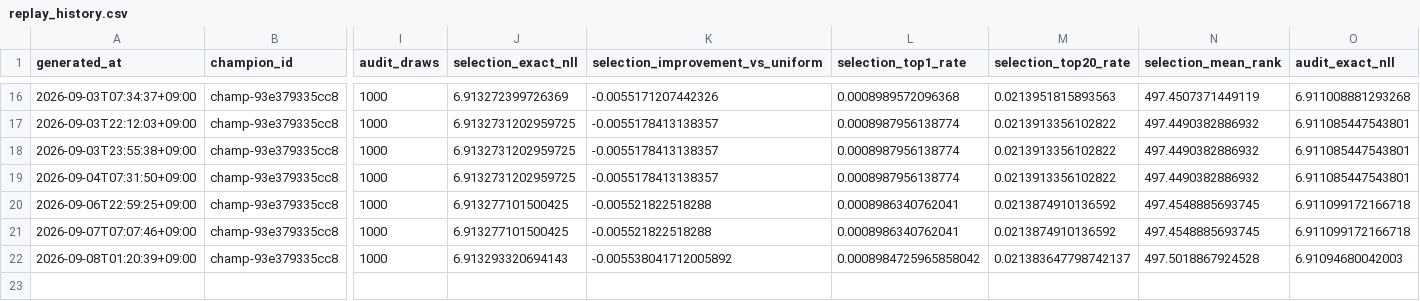
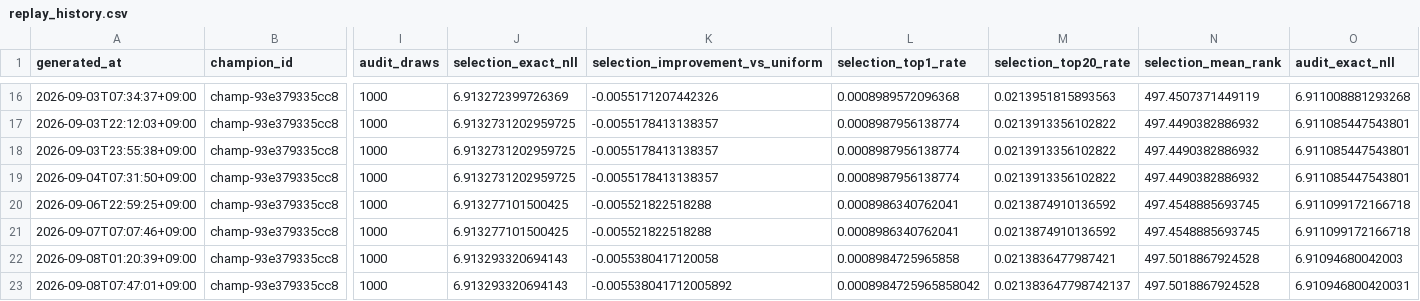
Before and after one commit to Joker7822/Numbers3, a CSV file: backtests/champion_replay/replay_history.csv, drawn as a sheet; only a part is shown, gaps mark what is left out; rows hold the shown columns only; the diff names each change by its address in the sheet, - before the commit and + after, or states it on an @@ line.

Commit message:
chore(agent): update NUMBERS3 replay reconciliation

```diff
--- a/backtests/champion_replay/replay_history.csv
+++ b/backtests/champion_replay/replay_history.csv
-K22 (selection_improvement_vs_uniform): -0.005538041712005892
+K22 (selection_improvement_vs_uniform): -0.0055380417120058
-L22 (selection_top1_rate): 0.0008984725965858042
+L22 (selection_top1_rate): 0.0008984725965858
-M22 (selection_top20_rate): 0.021383647798742137
+M22 (selection_top20_rate): 0.0213836477987421
+row 23: 2026-09-08T07:47:01+09:00 | champ-93e379335cc8 | 1000 | 6.913293320694143 | -0.005538041712005892 | 0.0008984725965858042 | 0.021383647798742137 | 497.5018867924528 | 6.910946800420031
```
Also changed, not shown: 5 other files.
